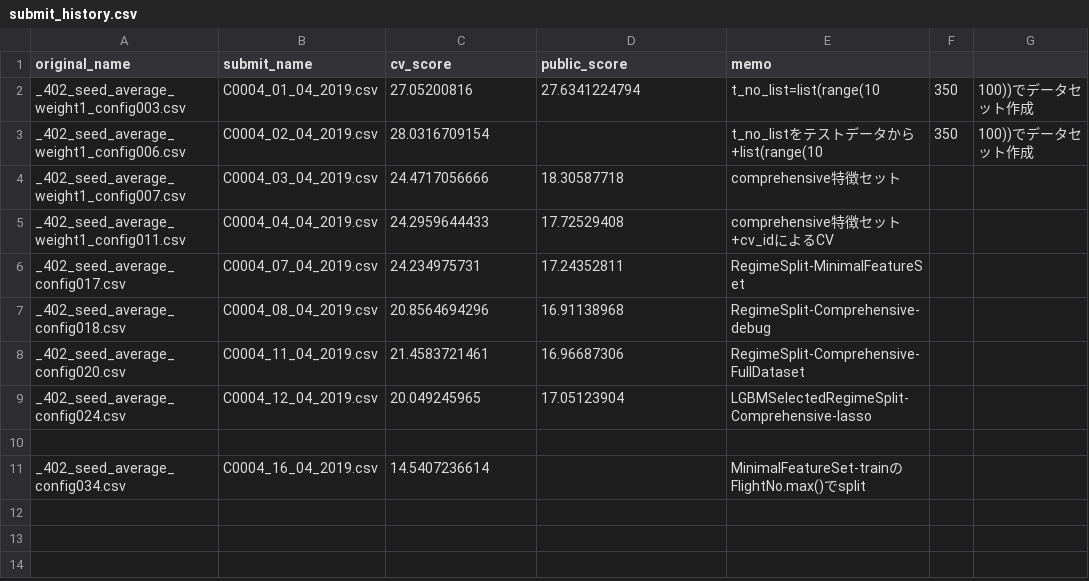
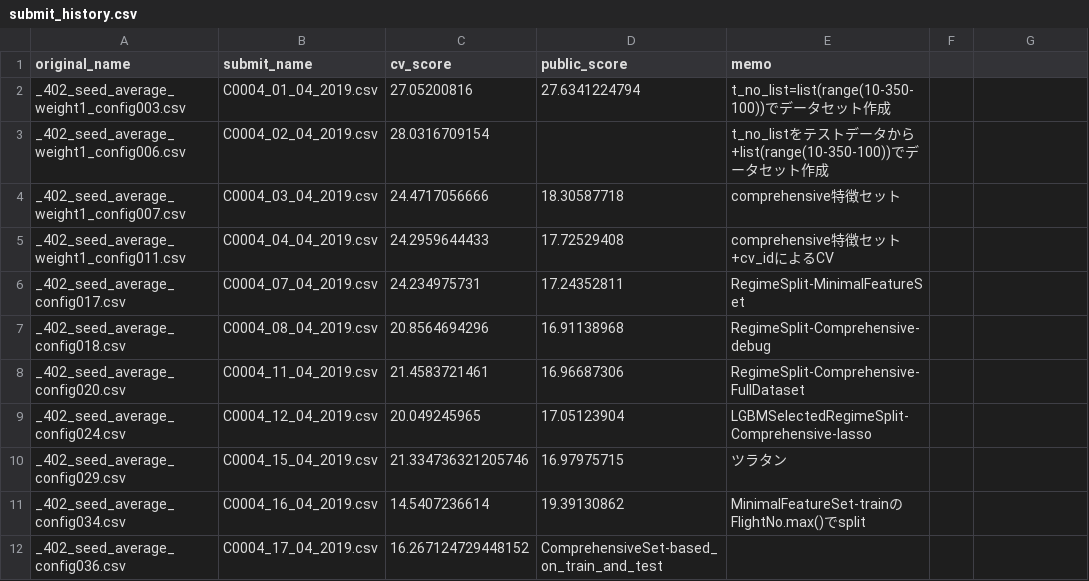
Before and after one commit to SS1031/PHMC2019DataAnalysisChallenge, a CSV file: submit_history.csv, drawn as a sheet; the diff names each change by its address in the sheet, - before the commit and + after, or states it on an @@ line.

Commit message:
config037設定!

```diff
--- a/submit_history.csv
+++ b/submit_history.csv
-E2 (memo): t_no_list=list(range(10
+E2 (memo): t_no_list=list(range(10-350-100))でデータセット作成
-F2:F3: 350
+F2:F3: (empty)
-G2:G3: 100))でデータセット作成
+G2:G3: (empty)
-E3 (memo): t_no_listをテストデータから+list(range(10
+E3 (memo): t_no_listをテストデータから+list(range(10-350-100))でデータセット作成
-row 10: (empty)
+row 10: _402_seed_average_config029.csv | C0004_15_04_2019.csv | 21.334736321205746 | 16.97975715 | ツラタン
-D11 (public_score): (empty)
+D11 (public_score): 19.39130862
+row 12: _402_seed_average_config036.csv | C0004_17_04_2019.csv | 16.267124729448152 | ComprehensiveSet-based_on_train_and_test
```
Also changed, not shown: 3 other files.
